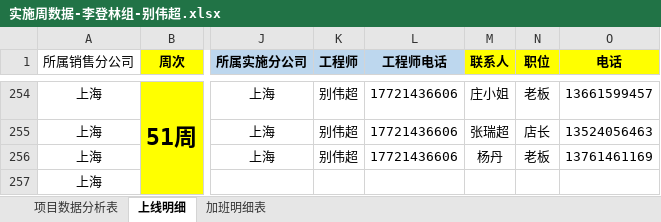
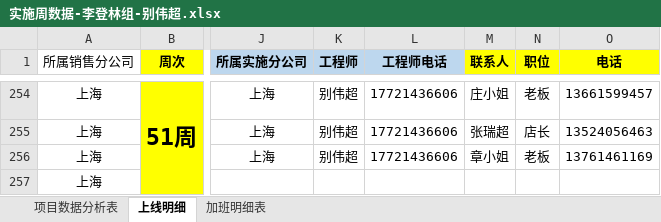
Before and after one commit to lx90735/zhangleizu, an Excel workbook: 实施周数据-李登林组/12月/51周/实施周数据-李登林组-别伟超.xlsx, sheet 上线明细, drawn as a sheet; only a part is shown, gaps mark what is left out; values as stored, in another font and other column widths than the file's, no borders; the diff names each change by its address in the sheet, - before the commit and + after, or states it on an @@ line.

```diff
--- a/实施周数据-李登林组/12月/51周/实施周数据-李登林组-别伟超.xlsx (sheet 上线明细)
+++ b/实施周数据-李登林组/12月/51周/实施周数据-李登林组-别伟超.xlsx (sheet 上线明细)
-M256 (联系人): 杨丹
+M256 (联系人): 章小姐
```
